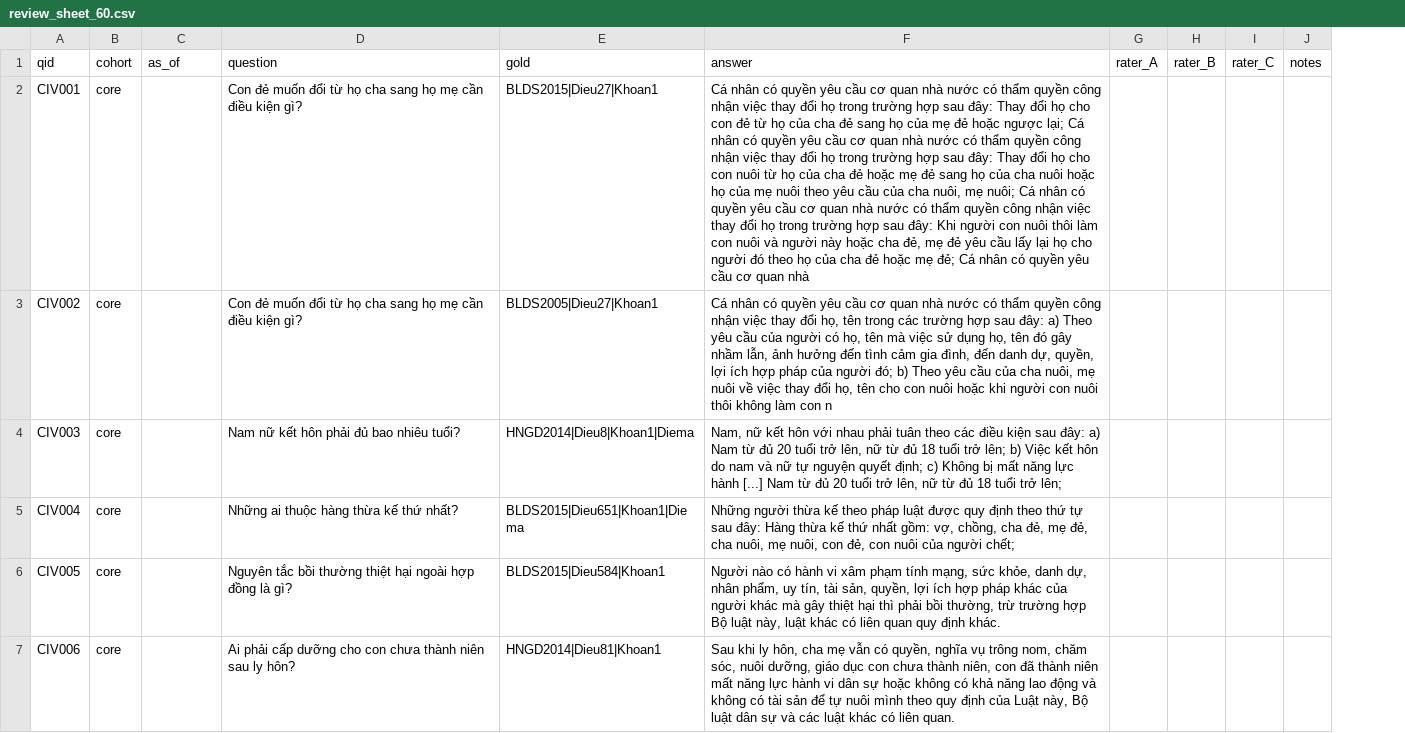
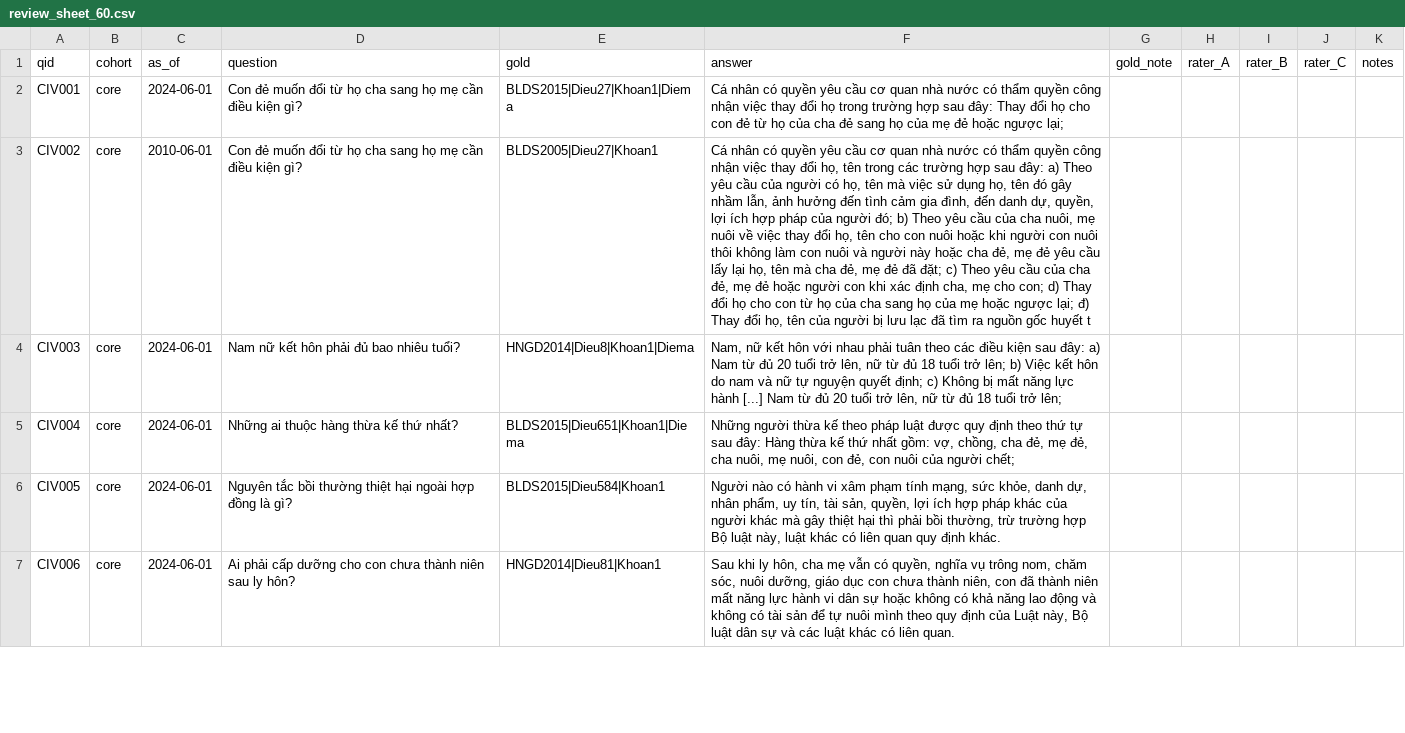
Before and after one commit to ntd25022006q/vicivil-tkg, a CSV file: docs/annotation/review_sheet_60.csv, drawn as a sheet; only a part is shown; the diff covers the shown part only; the diff names each change by its address in the sheet, - before the commit and + after, or states it on an @@ line.

```diff
--- a/docs/annotation/review_sheet_60.csv
+++ b/docs/annotation/review_sheet_60.csv
+column G (gold_note), empty
-C2 (as_of): (empty)
+C2 (as_of): 2024-06-01
-E2 (gold): BLDS2015|Dieu27|Khoan1
+E2 (gold): BLDS2015|Dieu27|Khoan1|Diema
-F2 (answer): …ngược lại; Cá nhân có quyền yêu cầu cơ quan nhà nước có thẩm quyền công nhận việc thay đổi họ trong trường hợp sau đây: Thay đổi họ cho con nuôi từ họ của cha đẻ hoặc mẹ đẻ sang họ của cha nuôi hoặc họ của mẹ nuôi theo yêu cầu của cha nuôi, mẹ nuôi; Cá nhân có quyền yêu cầu cơ quan nhà nước có thẩm quyền công nhận việc thay đổi họ trong trường hợp sau đây: Khi người con nuôi thôi làm con nuôi và người này hoặc cha đẻ, mẹ đẻ yêu cầu lấy lại họ cho người đó theo họ của cha đẻ hoặc mẹ đẻ; Cá nhân có quyền yêu cầu cơ quan nhà
+F2 (answer): …ngược lại;
-C3 (as_of): (empty)
+C3 (as_of): 2010-06-01
-F3 (answer): …làm con n
+F3 (answer): …làm con nuôi và người này hoặc cha đẻ, mẹ đẻ yêu cầu lấy lại họ, tên mà cha đẻ, mẹ đẻ đã đặt; c) Theo yêu cầu của cha đẻ, mẹ đẻ hoặc người con khi xác định cha, mẹ cho con; d) Thay đổi họ cho con từ họ của cha sang họ của mẹ hoặc ngược lại; đ) Thay đổi họ, tên của người bị lưu lạc đã tìm ra nguồn gốc huyết t
-C4:C7 (as_of): (empty)
+C4:C7 (as_of): 2024-06-01
```
Also changed, not shown: 79 edited cells elsewhere in this file, 22 other files.
